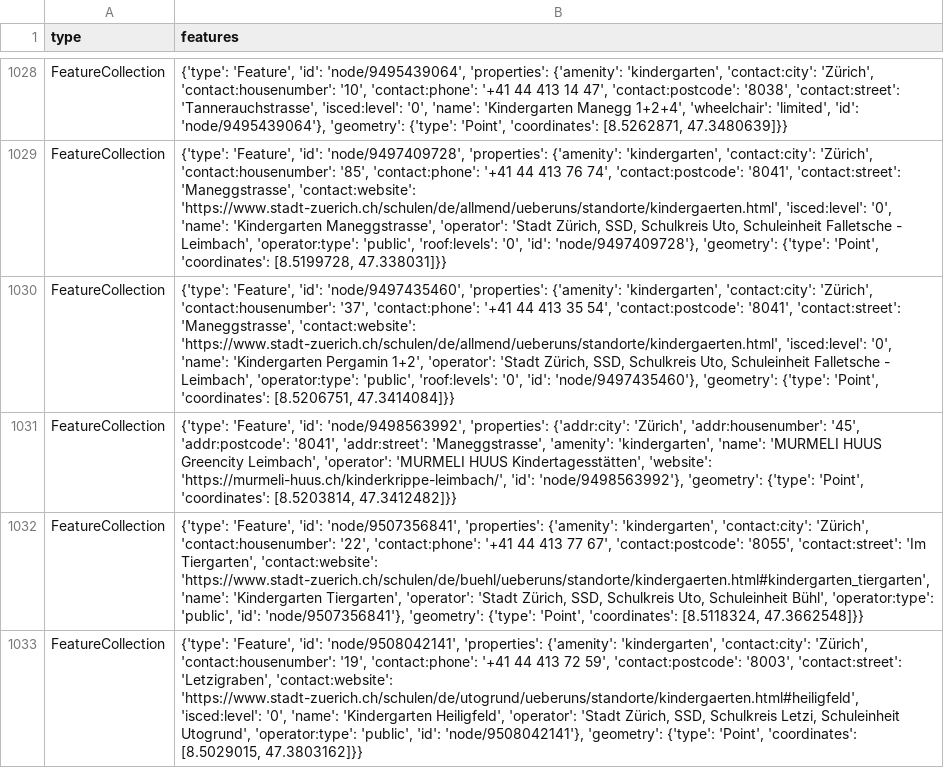
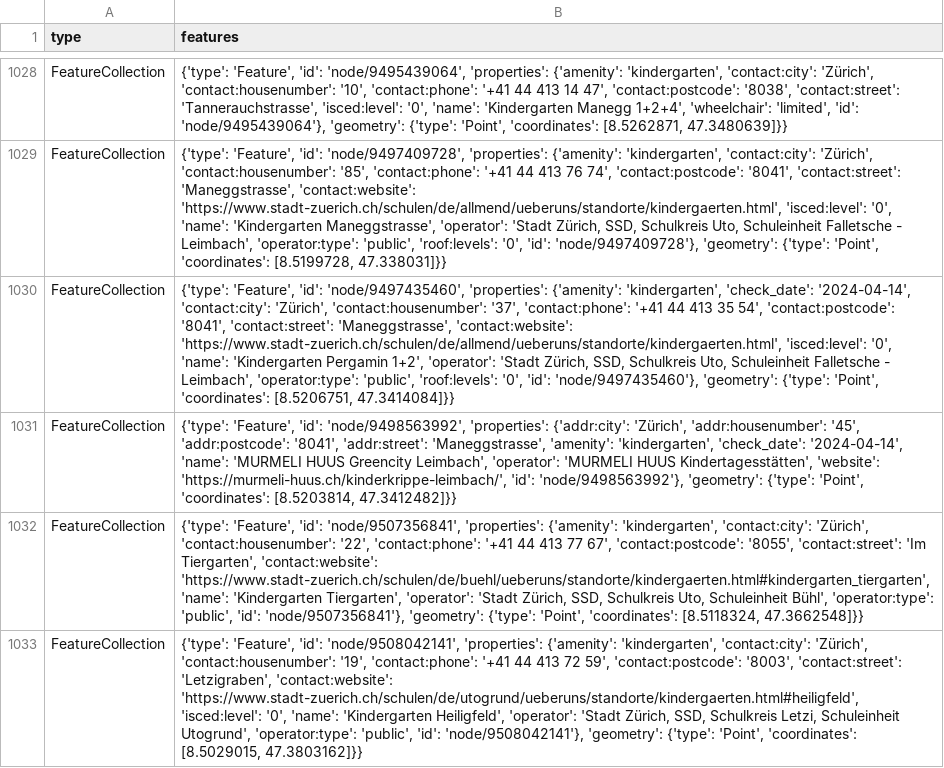
Before and after one commit to OpenBracketsCH/rescue-data, a CSV file: data/csv/kindergarten/kindergarten_dispo_srz.csv, drawn as a sheet; only a part is shown, gaps mark what is left out; the diff names each change by its address in the sheet, - before the commit and + after, or states it on an @@ line.

```diff
--- a/data/csv/kindergarten/kindergarten_dispo_srz.csv
+++ b/data/csv/kindergarten/kindergarten_dispo_srz.csv
-B1030 (features): …{'amenity': 'kindergarten', 'contact:city': 'Zürich',…
+B1030 (features): …{'amenity': 'kindergarten', 'check_date': '2024-04-14', 'contact:city': 'Zürich',…
-B1031 (features): …'amenity': 'kindergarten', 'name': 'MURMELI…
+B1031 (features): …'amenity': 'kindergarten', 'check_date': '2024-04-14', 'name': 'MURMELI…
```
Also changed, not shown: data/csv/facilities/hospital/hospital_switzerland.csv, data/csv/kindergarten/kindergarten_kt_zh.csv, 16 other files.
